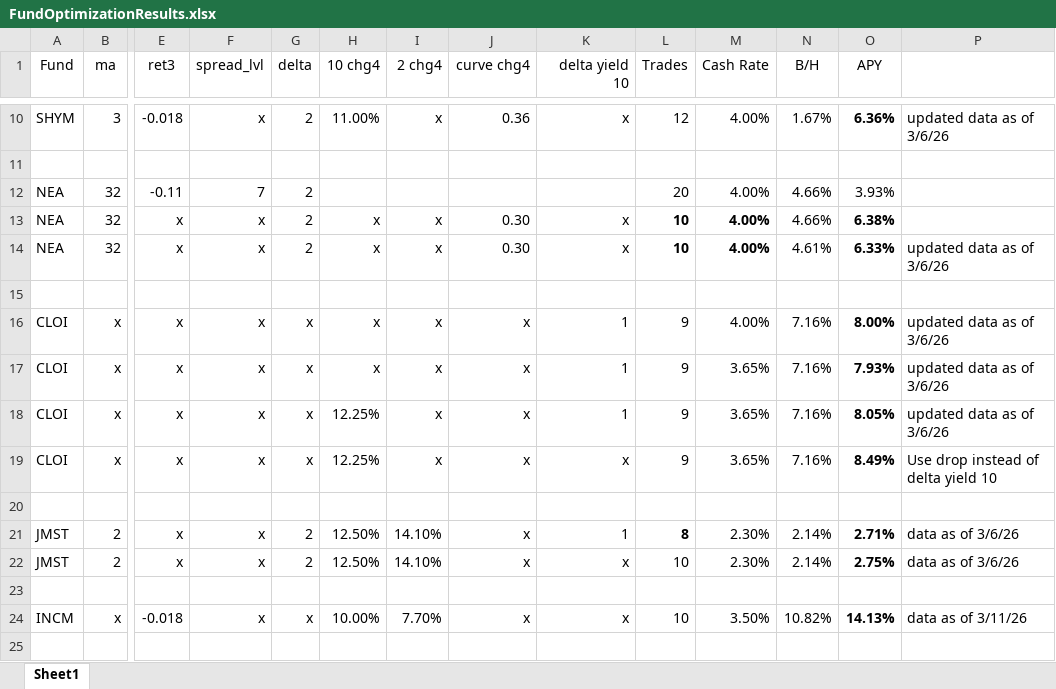
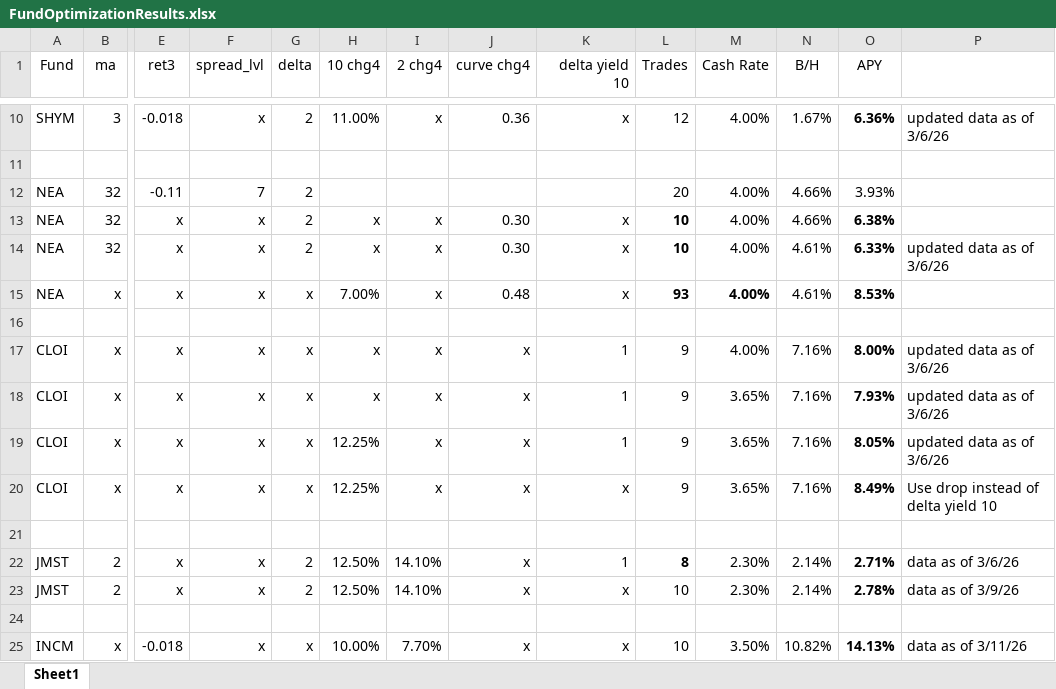
Before and after one commit to todd-26/strat-opt, an Excel workbook: FundOptimizationResults.xlsx, sheet Sheet1, drawn as a sheet; only a part is shown, gaps mark what is left out; values as stored, in another font and other column widths than the file's, no borders; addresses are those after the commit; rows hold the shown columns only; the diff names each change by its address in the sheet, - before the commit and + after, or states it on an @@ line.

```diff
--- a/FundOptimizationResults.xlsx (sheet Sheet1)
+++ b/FundOptimizationResults.xlsx (sheet Sheet1)
-M13:M14 bold: on
+M13:M14 bold: off
+row 15: NEA | x | x | x | x | 7.00% | x | 0.48 | x | 93 | 4.00% | 4.61% | 8.53%
-O23 (APY): 2.75%
+O23 (APY): 2.78%
-P23: data as of 3/6/26
+P23: data as of 3/9/26
```
Also changed, not shown: NEA-Walk-Forward-Test.xlsx, 1 other file.
